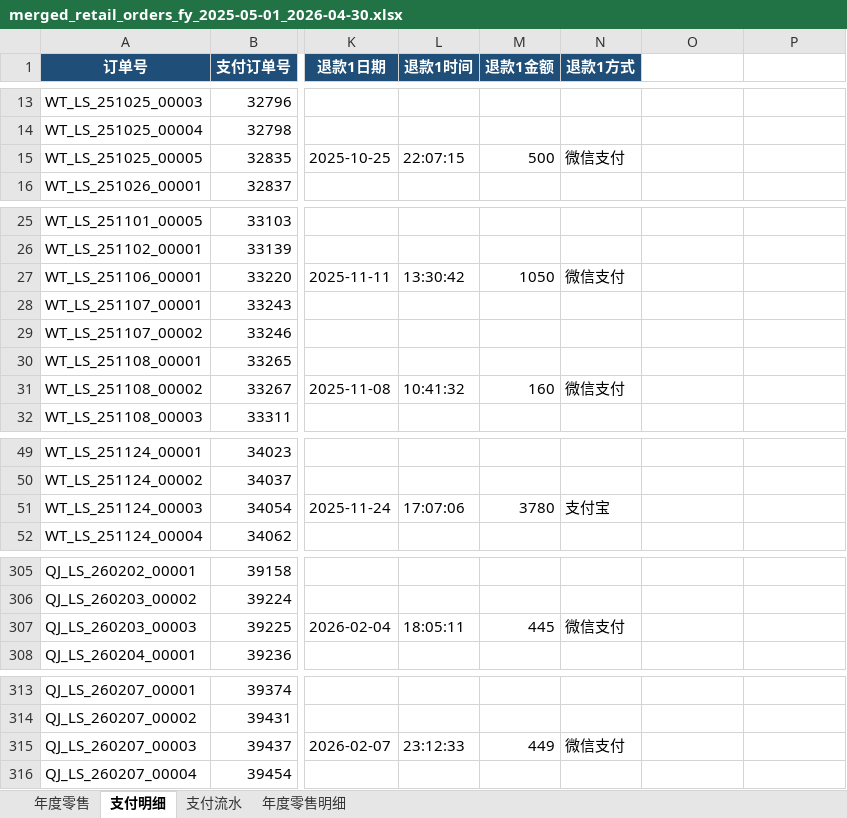
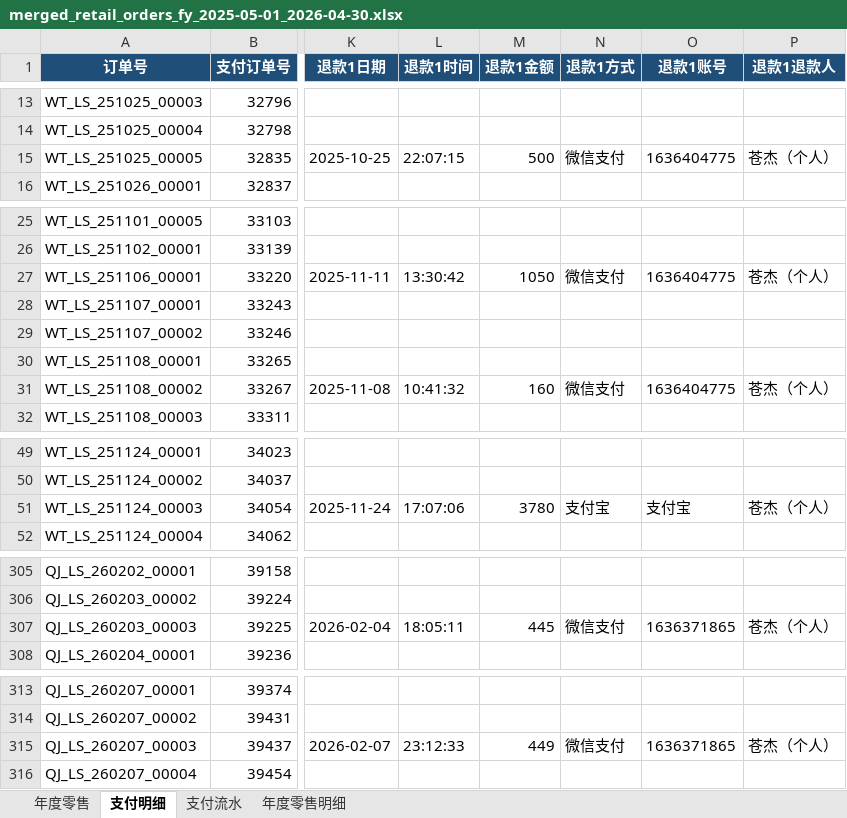
Before and after one commit to cangjie/snowmeet_ai_doc, an Excel workbook: merged_retail_orders_fy_2025-05-01_2026-04-30.xlsx, sheet 支付明细, drawn as a sheet; only a part is shown, gaps mark what is left out; values as stored, in another font and other column widths than the file's, no borders; the diff covers the shown part only; the diff names each change by its address in the sheet, - before the commit and + after, or states it on an @@ line.

```diff
--- a/merged_retail_orders_fy_2025-05-01_2026-04-30.xlsx (sheet 支付明细)
+++ b/merged_retail_orders_fy_2025-05-01_2026-04-30.xlsx (sheet 支付明细)
-O1: (empty)
+O1: 退款1账号
-O1:P1 fill: none
+O1:P1 fill: #1F4E78
-P1: (empty)
+P1: 退款1退款人
-O15 (退款1账号): (empty)
+O15 (退款1账号): 1636404775
-P15 (退款1退款人): (empty)
+P15 (退款1退款人): 苍杰（个人）
-O27 (退款1账号): (empty)
+O27 (退款1账号): 1636404775
-P27 (退款1退款人): (empty)
+P27 (退款1退款人): 苍杰（个人）
-O31 (退款1账号): (empty)
+O31 (退款1账号): 1636404775
-P31 (退款1退款人): (empty)
+P31 (退款1退款人): 苍杰（个人）
-O51 (退款1账号): (empty)
+O51 (退款1账号): 支付宝
-P51 (退款1退款人): (empty)
+P51 (退款1退款人): 苍杰（个人）
-O307 (退款1账号): (empty)
+O307 (退款1账号): 1636371865
-P307 (退款1退款人): (empty)
+P307 (退款1退款人): 苍杰（个人）
-O315 (退款1账号): (empty)
+O315 (退款1账号): 1636371865
-P315 (退款1退款人): (empty)
+P315 (退款1退款人): 苍杰（个人）
```
Also changed, not shown: 2 edited cells elsewhere in this sheet, sheet 年度零售, sheet 年度零售明细, sheet 支付流水, huaibei_care_orders_fy_2025-05-01_2026-04-30.xlsx, huaibei_rent_orders_fy_2025-05-01_2026-04-30.xlsx, 37 other files.
